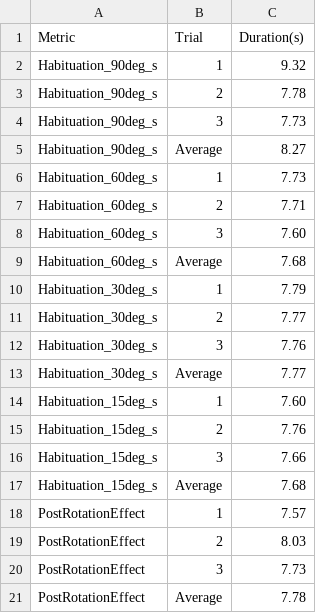
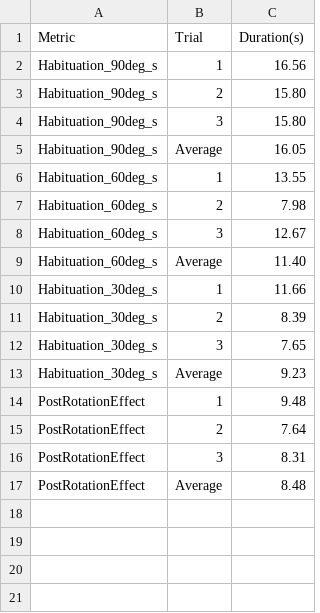
Before and after one commit to kanxR/rotator_control_minimal, a CSV file: Assets/CalibrationResults.csv, drawn as a sheet.

```diff
--- a/Assets/CalibrationResults.csv
+++ b/Assets/CalibrationResults.csv
@@ -1,21 +1,17 @@
 Metric,Trial,Duration(s)
-Habituation_90deg_s,1,9.32
-Habituation_90deg_s,2,7.78
-Habituation_90deg_s,3,7.73
-Habituation_90deg_s,Average,8.27
-Habituation_60deg_s,1,7.73
-Habituation_60deg_s,2,7.71
-Habituation_60deg_s,3,7.60
-Habituation_60deg_s,Average,7.68
-Habituation_30deg_s,1,7.79
-Habituation_30deg_s,2,7.77
-Habituation_30deg_s,3,7.76
-Habituation_30deg_s,Average,7.77
-Habituation_15deg_s,1,7.60
-Habituation_15deg_s,2,7.76
-Habituation_15deg_s,3,7.66
-Habituation_15deg_s,Average,7.68
-PostRotationEffect,1,7.57
-PostRotationEffect,2,8.03
-PostRotationEffect,3,7.73
-PostRotationEffect,Average,7.78
+Habituation_90deg_s,1,16.56
+Habituation_90deg_s,2,15.80
+Habituation_90deg_s,3,15.80
+Habituation_90deg_s,Average,16.05
+Habituation_60deg_s,1,13.55
+Habituation_60deg_s,2,7.98
+Habituation_60deg_s,3,12.67
+Habituation_60deg_s,Average,11.40
+Habituation_30deg_s,1,11.66
+Habituation_30deg_s,2,8.39
+Habituation_30deg_s,3,7.65
+Habituation_30deg_s,Average,9.23
+PostRotationEffect,1,9.48
+PostRotationEffect,2,7.64
+PostRotationEffect,3,8.31
+PostRotationEffect,Average,8.48
```
Also changed, not shown: 1 other file.
